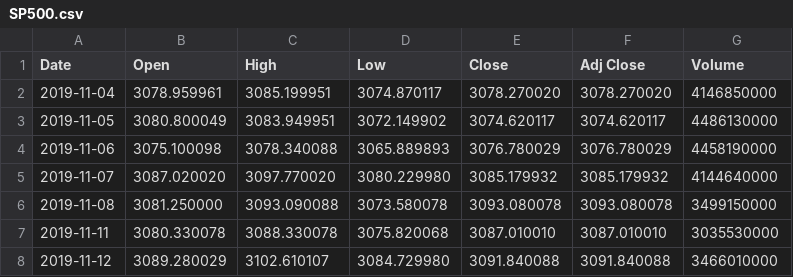
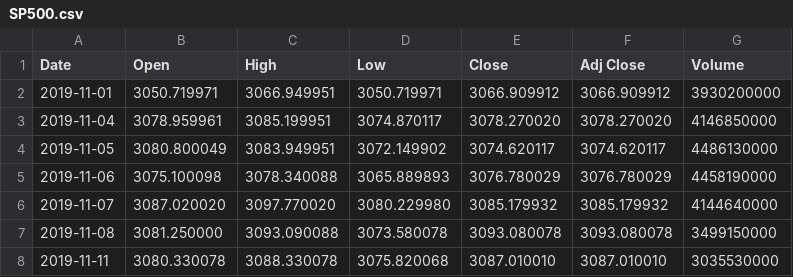
Before and after one commit to wuchenyu38/MA574_Portfolio-Valuation-and-Risk-Management, a CSV file: src/project3/report/SP500.csv, drawn as a sheet; only a part is shown; the shorter side is filled out with more unchanged rows; the diff names each change by its address in the sheet, - before the commit and + after, or states it on an @@ line.

Commit message:
Add files via upload

```diff
--- a/src/project3/report/SP500.csv
+++ b/src/project3/report/SP500.csv
+row 2: 2019-11-01 | 3050.719971 | 3066.949951 | 3050.719971 | 3066.909912 | 3066.909912 | 3930200000
```
